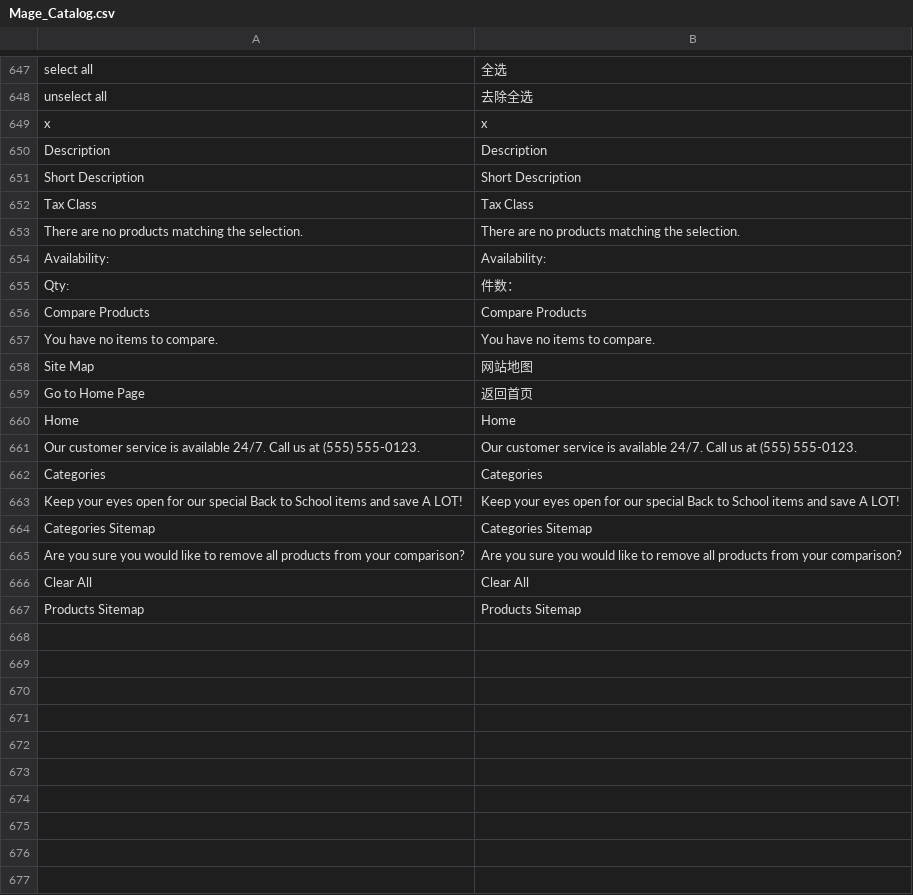
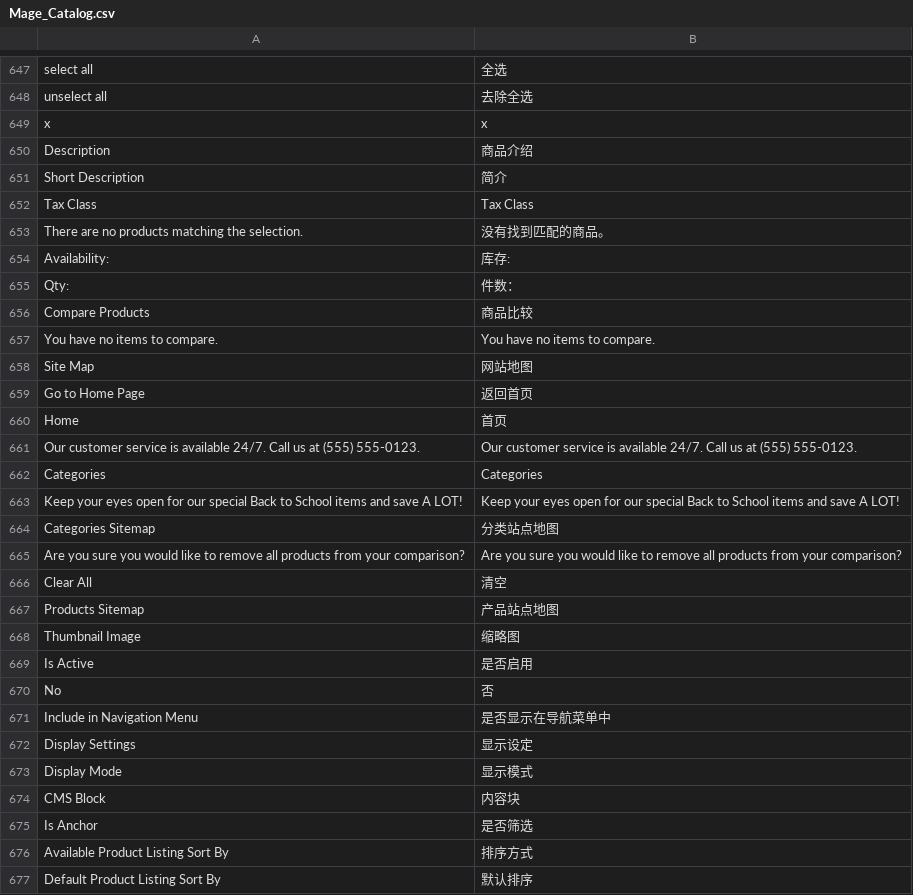
Before and after one commit to cosmocommerce/magento-chinese-edition, a CSV file: locale/zh_CN/Mage_Catalog.csv, drawn as a sheet; only a part is shown, gaps mark what is left out; the diff covers the shown part only; the diff names each change by its address in the sheet, - before the commit and + after, or states it on an @@ line.

Commit message:
catalog modify

```diff
--- a/locale/zh_CN/Mage_Catalog.csv
+++ b/locale/zh_CN/Mage_Catalog.csv
-B650: Description
+B650: 商品介绍
-B651: Short Description
+B651: 简介
-B653: There are no products matching the selection.
+B653: 没有找到匹配的商品。
-B654: Availability:
+B654: 库存:
-B656: Compare Products
+B656: 商品比较
-B660: Home
+B660: 首页
-B664: Categories Sitemap
+B664: 分类站点地图
-B666: Clear All
+B666: 清空
-B667: Products Sitemap
+B667: 产品站点地图
+row 668: Thumbnail Image | 缩略图
+row 669: Is Active | 是否启用
+row 670: No | 否
+row 671: Include in Navigation Menu | 是否显示在导航菜单中
+row 672: Display Settings | 显示设定
+row 673: Display Mode | 显示模式
+row 674: CMS Block | 内容块
+row 675: Is Anchor | 是否筛选
+row 676: Available Product Listing Sort By | 排序方式
+row 677: Default Product Listing Sort By | 默认排序
```
Also changed, not shown: 10 added rows elsewhere in this file.
